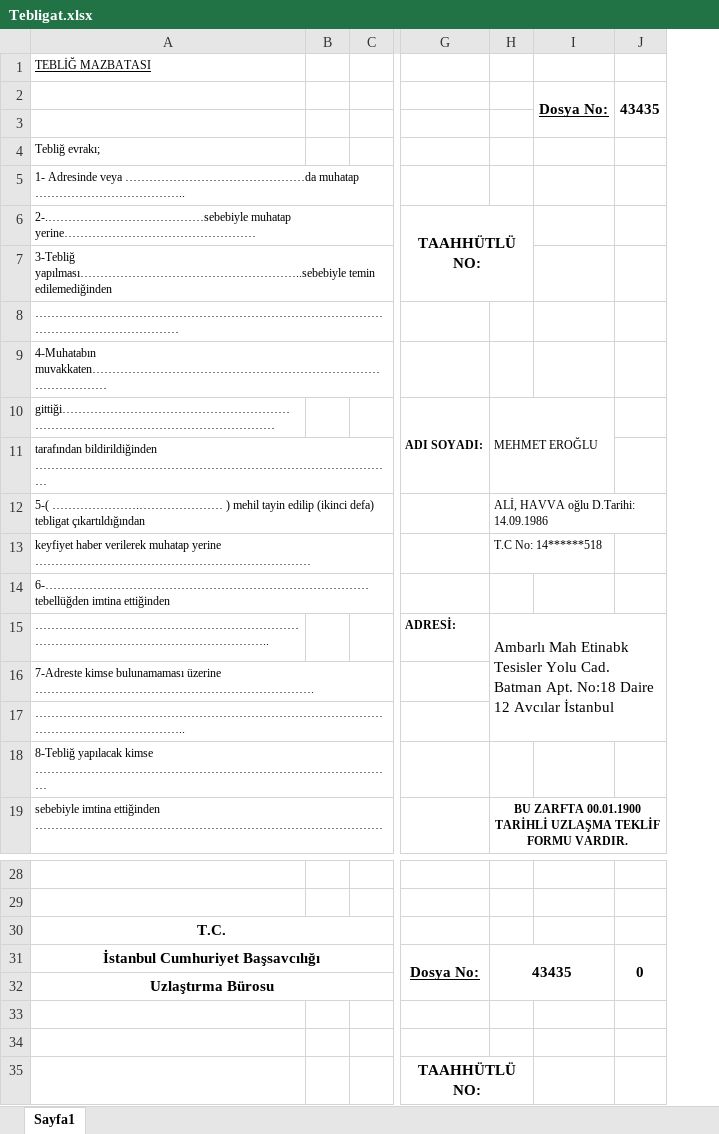
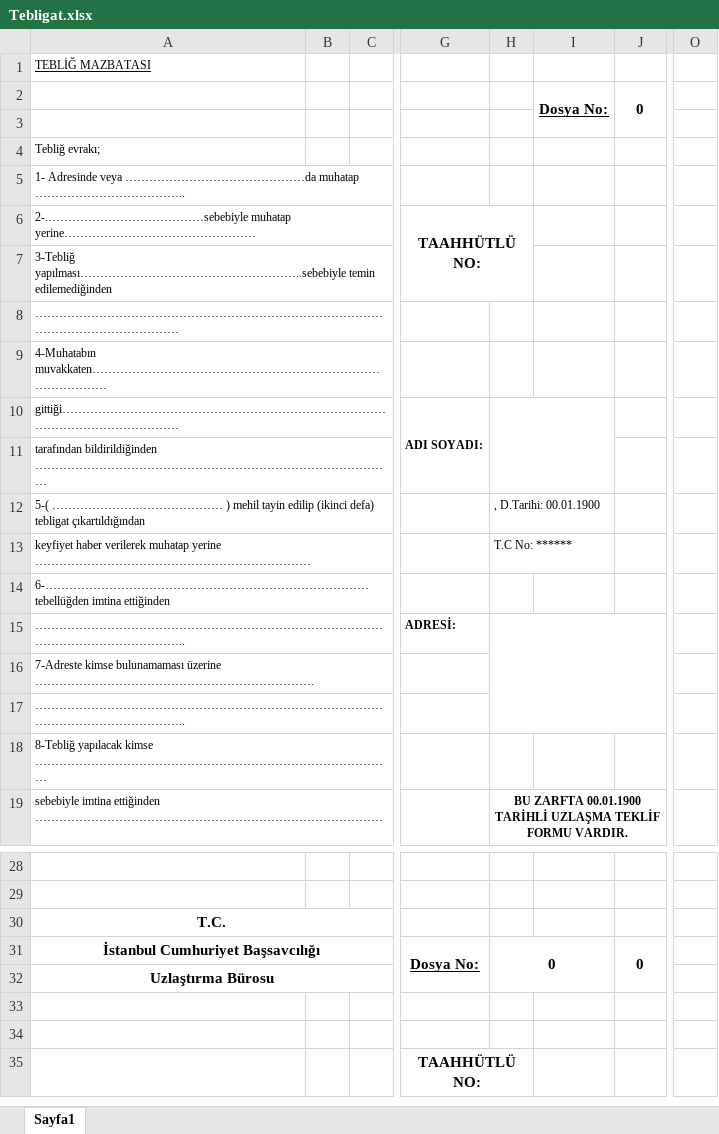
Before and after one commit to rolilahla/Uzlasma, an Excel workbook: dosyalar/uzfile/Tebligat.xlsx, sheet Sayfa1, drawn as a sheet; only a part is shown, gaps mark what is left out; values as stored, in another font and other column widths than the file's, no borders; charts and pictures not drawn; removed rows and columns are numbered as before the commit, all else as after; the diff names each change by its address in the sheet, - before the commit and + after, or states it on an @@ line.

```diff
--- a/dosyalar/uzfile/Tebligat.xlsx (sheet Sayfa1)
+++ b/dosyalar/uzfile/Tebligat.xlsx (sheet Sayfa1)
-column B, empty
+column B, empty
@@ column O unhidden, empty @@
-J2: 43435
+J2: 0
-H10: MEHMET EROĞLU
+H10: (empty)
-H12: ALİ, HAVVA oğlu D.Tarihi: 14.09.1986
+H12: , D.Tarihi: 00.01.1900
-H13: T.C No: 14******518
+H13: T.C No: ******
-H15: Ambarlı Mah Etinabk Tesisler Yolu Cad. Batman Apt. No:18 Daire 12 Avcılar İstanbul
+H15: (empty)
-H31: 43435
+H31: 0
```
Also changed, not shown: hidden cells, dosyalar/uzfile/Davet Mektubu.xlsx, dosyalar/uzfile/Teklif Formu.xlsx, 9 other files.
